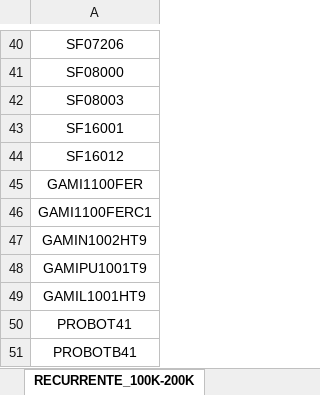
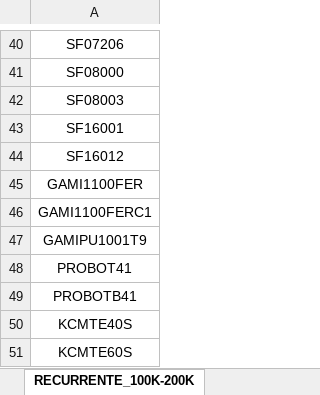
Before and after one commit to ferremax-cat/pinterest-f, an Excel workbook: excel/CATALOGO_GRUPOS.xlsx, sheet RECURRENTE_100K-200K, drawn as a sheet; only a part is shown, gaps mark what is left out; the shorter side is filled out with more unchanged rows; values as stored, in another font and other column widths than the file's, no borders; the diff names each change by its address in the sheet, - before the commit and + after, or states it on an @@ line.

```diff
--- a/excel/CATALOGO_GRUPOS.xlsx (sheet RECURRENTE_100K-200K)
+++ b/excel/CATALOGO_GRUPOS.xlsx (sheet RECURRENTE_100K-200K)
-row 47: GAMIN1002HT9
-row 49: GAMIL1001HT9
```
Also changed, not shown: sheet PREMIUM, sheet PREMIUM TOP, sheet RECURRENTE_400K-500K, sheet RECURRENTE_<_100K, sheet RECURRENTE_200K-300K, sheet RECURRENTE_300K-400K, 2 more sheets, excel/CLIENTES_PERMISOS.xlsx, excel/PRODUCTOS.xlsx, 15 other files.
